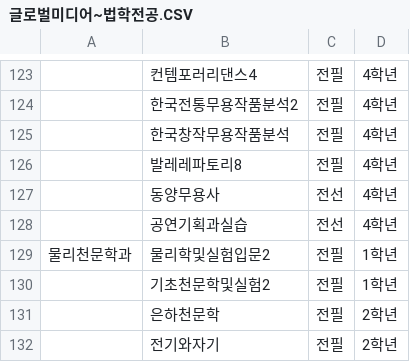
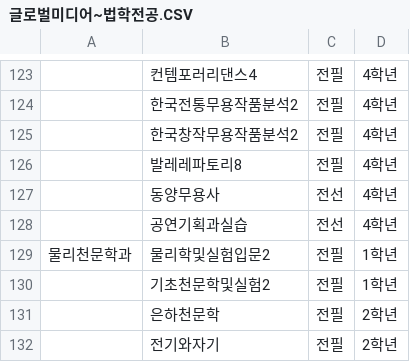
Before and after one commit to ggj0418/android-first-book, a CSV file: Metadata/글로벌미디어~법학전공.CSV, drawn as a sheet; only a part is shown, gaps mark what is left out.

Commit message:
Update 글로벌미디어~법학전공.CSV

```diff
--- a/Metadata/글로벌미디어~법학전공.CSV
+++ b/Metadata/글로벌미디어~법학전공.CSV
@@ -124,3 +124,3 @@
 ,한국전통무용작품분석2,전필,4학년
-,한국창작무용작품분석,전필,4학년
+,한국창작무용작품분석2,전필,4학년
 ,발레레파토리8,전필,4학년
```
